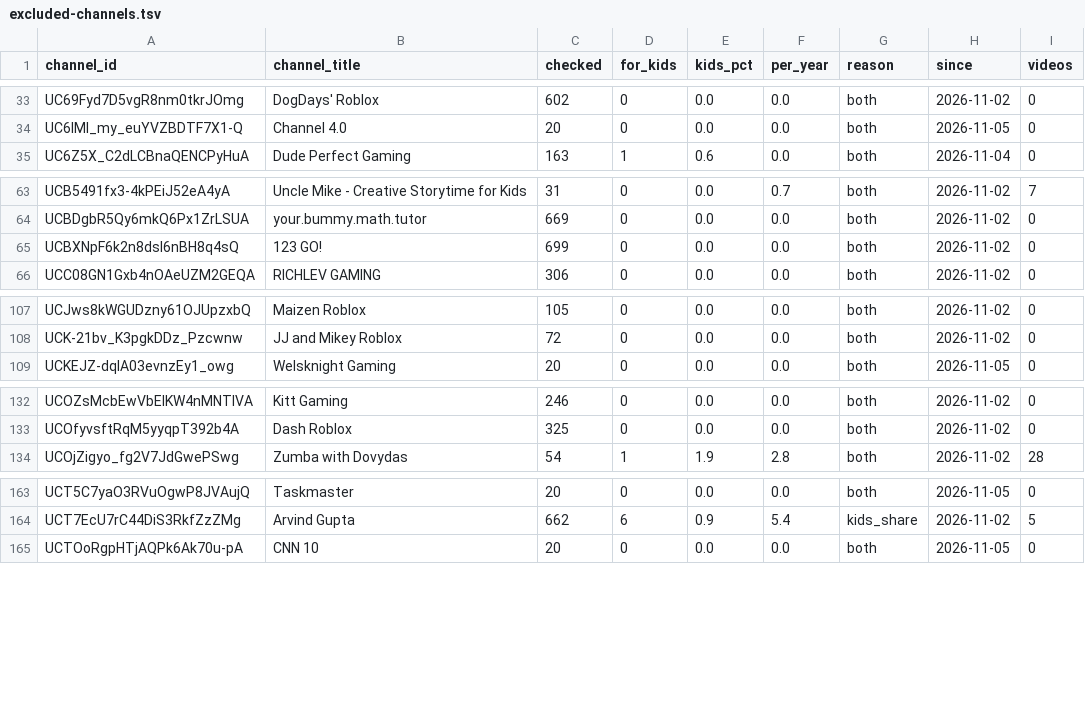
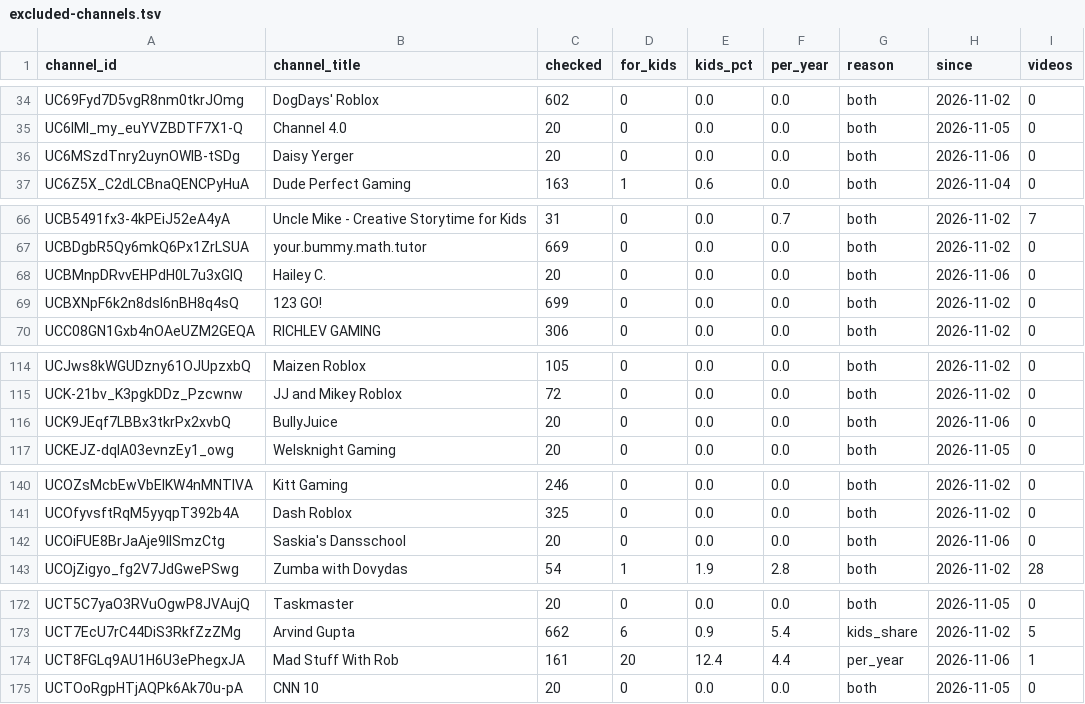
Before and after one commit to AISmithLab/hyperstim, a TSV file: backend/data/collected/excluded-channels.tsv, drawn as a sheet; only a part is shown, gaps mark what is left out; the diff covers the shown part only; the diff names each change by its address in the sheet, - before the commit and + after, or states it on an @@ line.

```diff
--- a/backend/data/collected/excluded-channels.tsv
+++ b/backend/data/collected/excluded-channels.tsv
+row 36: UC6MSzdTnry2uynOWIB-tSDg | Daisy Yerger | 20 | 0 | 0.0 | 0.0 | both | 2026-11-06 | 0
+row 68: UCBMnpDRvvEHPdH0L7u3xGlQ | Hailey C. | 20 | 0 | 0.0 | 0.0 | both | 2026-11-06 | 0
+row 116: UCK9JEqf7LBBx3tkrPx2xvbQ | BullyJuice | 20 | 0 | 0.0 | 0.0 | both | 2026-11-06 | 0
+row 142: UCOiFUE8BrJaAje9IlSmzCtg | Saskia's Dansschool | 20 | 0 | 0.0 | 0.0 | both | 2026-11-06 | 0
+row 174: UCT8FGLq9AU1H6U3ePhegxJA | Mad Stuff With Rob | 161 | 20 | 12.4 | 4.4 | per_year | 2026-11-06 | 1
```
Also changed, not shown: 10 added rows and 8 edited cells elsewhere in this file, backend/data/collected/CHANGELOG.tsv, 4 other files.
